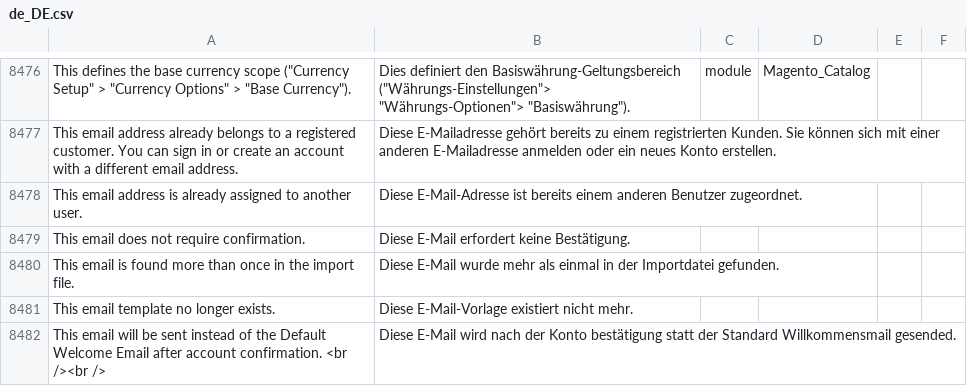
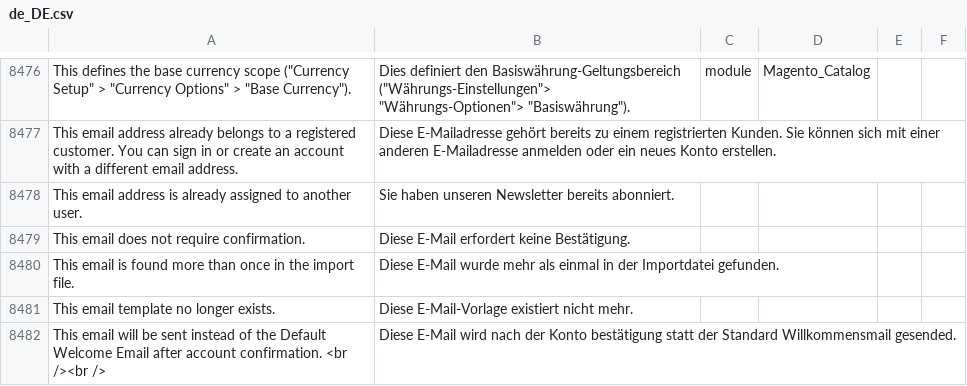
Before and after one commit to convidera/Magento2_German_LocalePack_de_DE, a CSV file: de_DE.csv, drawn as a sheet; only a part is shown, gaps mark what is left out; the diff names each change by its address in the sheet, - before the commit and + after, or states it on an @@ line.

Commit message:
[TASK] #703 - Change newsletter subscribtion exception message

```diff
--- a/de_DE.csv
+++ b/de_DE.csv
-B8478: Diese E-Mail-Adresse ist bereits einem anderen Benutzer zugeordnet.
+B8478: Sie haben unseren Newsletter bereits abonniert.
```
